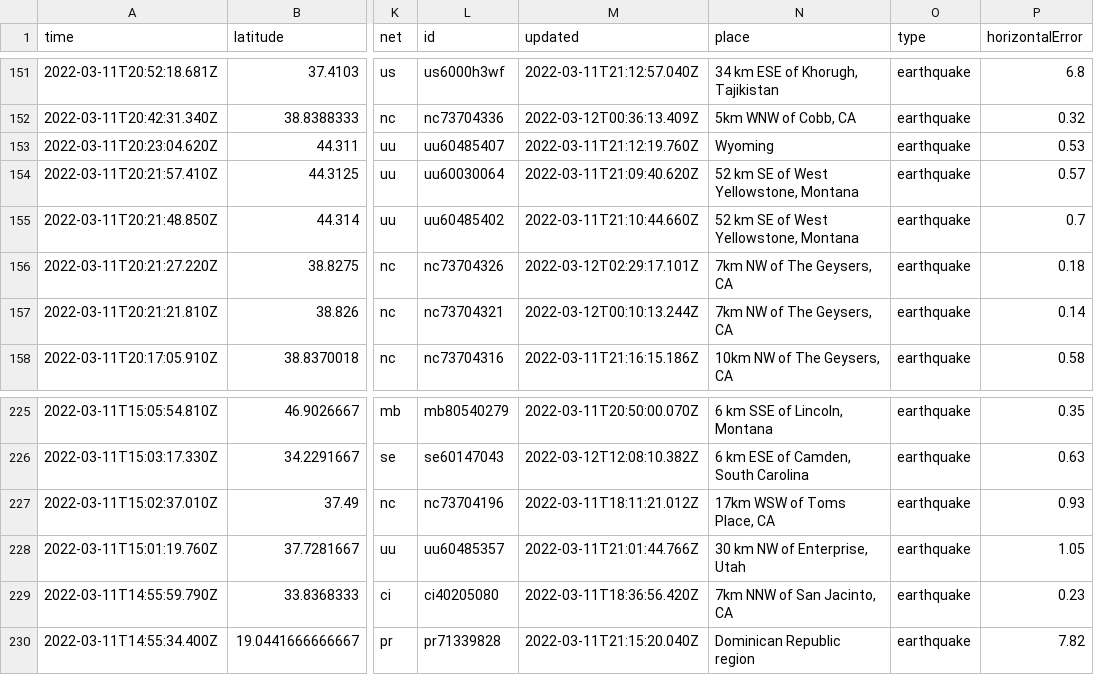
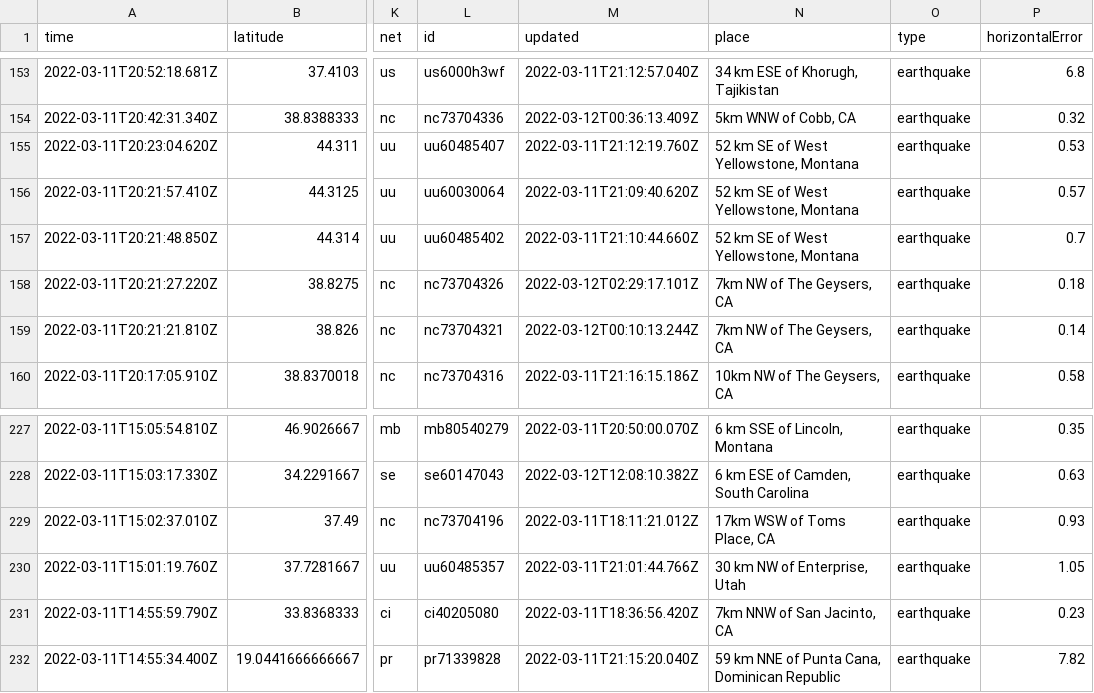
Before and after one commit to rachelll4/git-actions-nicar, a CSV file: usgs_current.csv, drawn as a sheet; only a part is shown, gaps mark what is left out; addresses are those after the commit; the diff covers the shown part only; the diff names each change by its address in the sheet, - before the commit and + after, or states it on an @@ line.

```diff
--- a/usgs_current.csv
+++ b/usgs_current.csv
-N155 (place): Wyoming
+N155 (place): 52 km SE of West Yellowstone, Montana
-N232 (place): Dominican Republic region
+N232 (place): 59 km NNE of Punta Cana, Dominican Republic
```
Also changed, not shown: 2 added rows and 6 edited cells elsewhere in this file.
